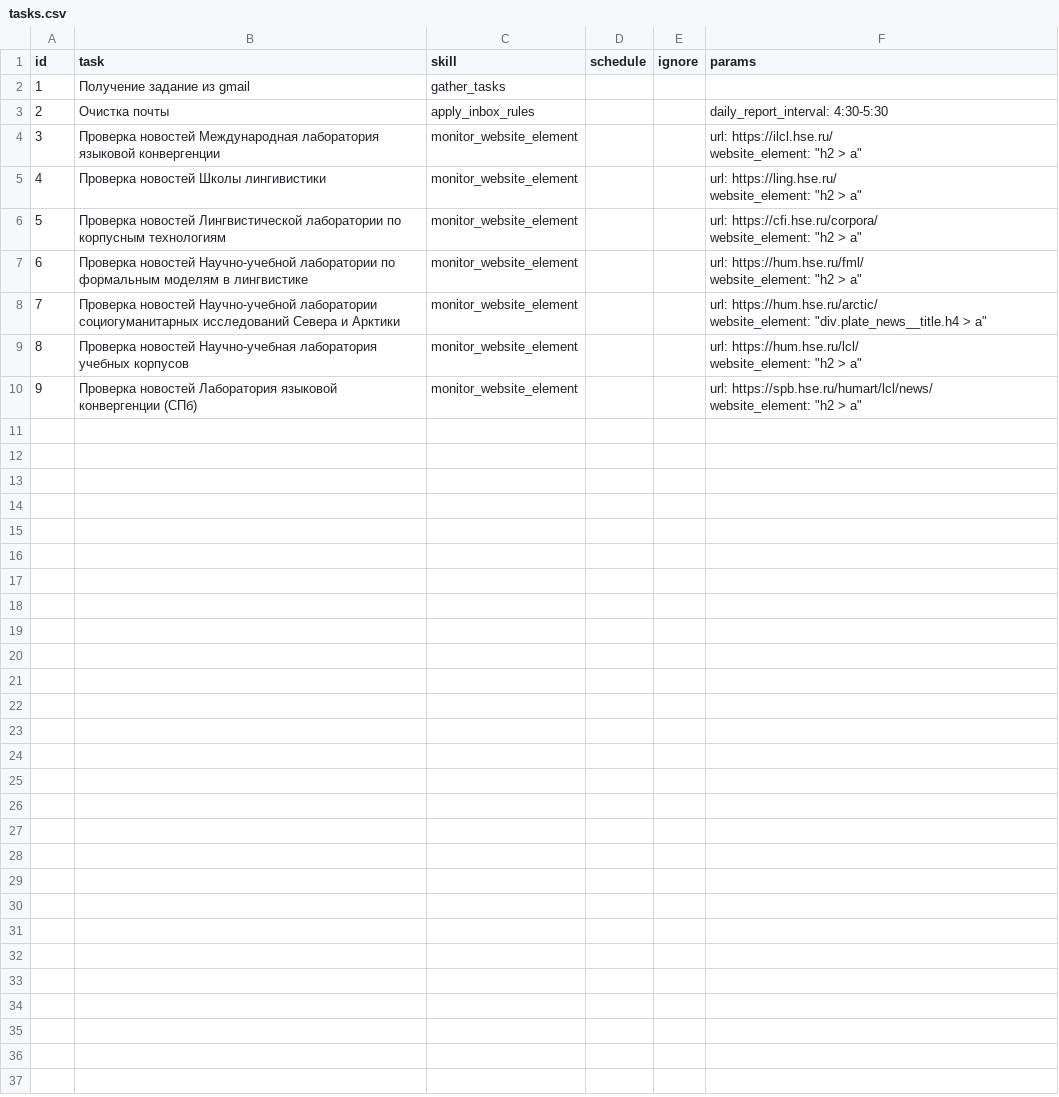
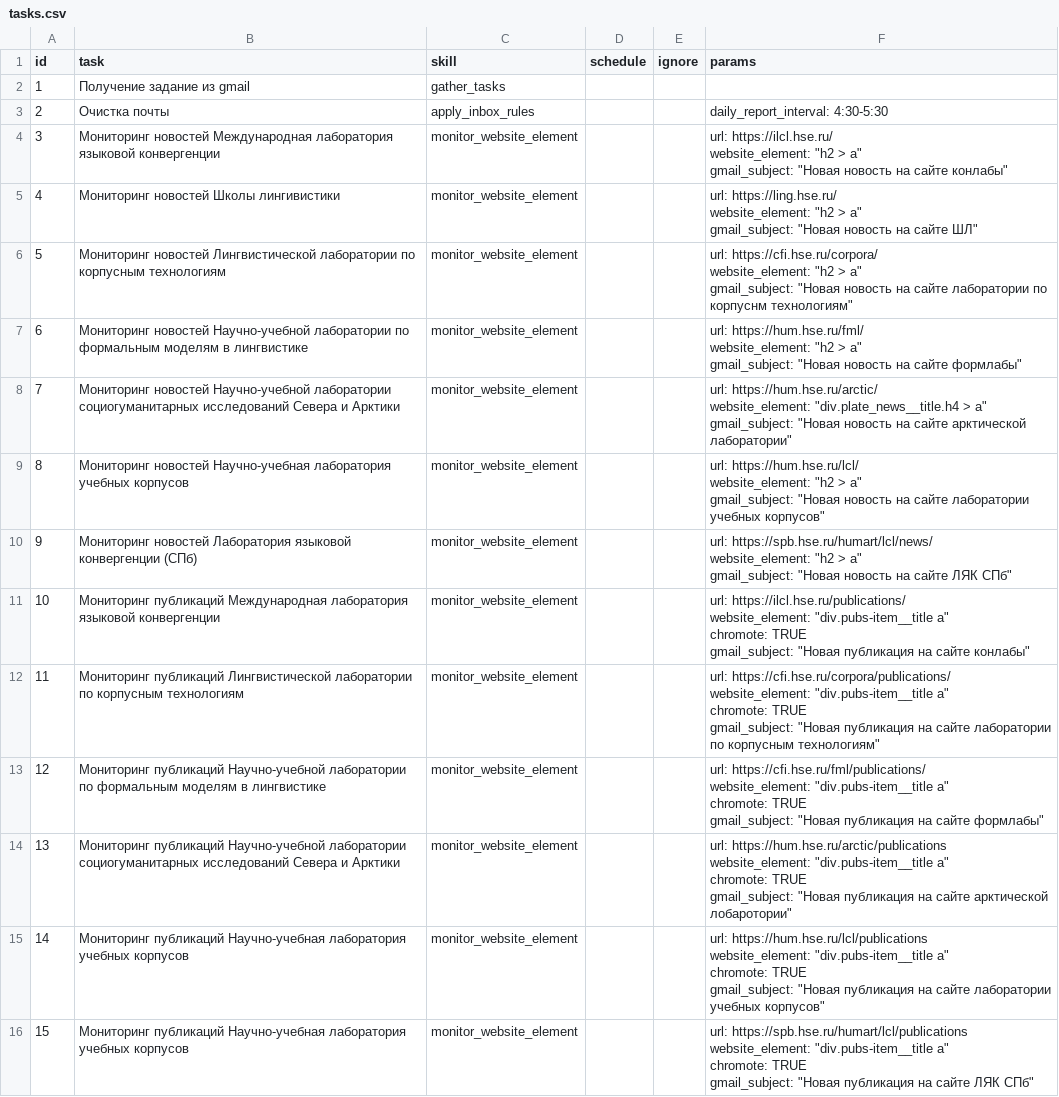
Before and after one commit to agricolamz/otter_space, a CSV file: tasks.csv, drawn as a sheet.

```diff
--- a/tasks.csv
+++ b/tasks.csv
@@ -3,15 +3,46 @@ id,task,skill,schedule,ignore,params
 2,Очистка почты,apply_inbox_rules,,,daily_report_interval: 4:30-5:30
-3,Проверка новостей Международная лаборатория языковой конвергенции,monitor_website_element,,,"url: https://ilcl.hse.ru/
-website_element: ""h2 > a"""
-4,Проверка новостей Школы лингивистики,monitor_website_element,,,"url: https://ling.hse.ru/
-website_element: ""h2 > a"""
-5,Проверка новостей Лингвистической лаборатории по корпусным технологиям,monitor_website_element,,,"url: https://cfi.hse.ru/corpora/
-website_element: ""h2 > a"""
-6,Проверка новостей Научно-учебной лаборатории по формальным моделям в лингвистике,monitor_website_element,,,"url: https://hum.hse.ru/fml/
-website_element: ""h2 > a"""
-7,Проверка новостей Научно-учебной лаборатории социогуманитарных исследований Севера и Арктики,monitor_website_element,,,"url: https://hum.hse.ru/arctic/
-website_element: ""div.plate_news__title.h4 > a"""
-8,Проверка новостей Научно-учебная лаборатория учебных корпусов,monitor_website_element,,,"url: https://hum.hse.ru/lcl/
-website_element: ""h2 > a"""
-9,Проверка новостей Лаборатория языковой конвергенции (СПб),monitor_website_element,,,"url: https://spb.hse.ru/humart/lcl/news/
-website_element: ""h2 > a"""
+3,Мониторинг новостей Международная лаборатория языковой конвергенции,monitor_website_element,,,"url: https://ilcl.hse.ru/
+website_element: ""h2 > a""
+gmail_subject: ""Новая новость на сайте конлабы"""
+4,Мониторинг новостей Школы лингивистики,monitor_website_element,,,"url: https://ling.hse.ru/
+website_element: ""h2 > a""
+gmail_subject: ""Новая новость на сайте ШЛ"""
+5,Мониторинг новостей Лингвистической лаборатории по корпусным технологиям,monitor_website_element,,,"url: https://cfi.hse.ru/corpora/
+website_element: ""h2 > a""
+gmail_subject: ""Новая новость на сайте лаборатории по корпуснм технологиям"""
+6,Мониторинг новостей Научно-учебной лаборатории по формальным моделям в лингвистике,monitor_website_element,,,"url: https://hum.hse.ru/fml/
+website_element: ""h2 > a""
+gmail_subject: ""Новая новость на сайте формлабы"""
+7,Мониторинг новостей Научно-учебной лаборатории социогуманитарных исследований Севера и Арктики,monitor_website_element,,,"url: https://hum.hse.ru/arctic/
+website_element: ""div.plate_news__title.h4 > a""
+gmail_subject: ""Новая новость на сайте арктической лаборатории"""
+8,Мониторинг новостей Научно-учебная лаборатория учебных корпусов,monitor_website_element,,,"url: https://hum.hse.ru/lcl/
+website_element: ""h2 > a""
+gmail_subject: ""Новая новость на сайте лаборатории учебных корпусов"""
+9,Мониторинг новостей Лаборатория языковой конвергенции (СПб),monitor_website_element,,,"url: https://spb.hse.ru/humart/lcl/news/
+website_element: ""h2 > a""
+gmail_subject: ""Новая новость на сайте ЛЯК СПб"""
+10,Мониторинг публикаций Международная лаборатория языковой конвергенции,monitor_website_element,,,"url: https://ilcl.hse.ru/publications/
+website_element: ""div.pubs-item__title a""
+chromote: TRUE
+gmail_subject: ""Новая публикация на сайте конлабы"""
+11,Мониторинг публикаций Лингвистической лаборатории по корпусным технологиям,monitor_website_element,,,"url: https://cfi.hse.ru/corpora/publications/
+website_element: ""div.pubs-item__title a""
+chromote: TRUE
+gmail_subject: ""Новая публикация на сайте лаборатории по корпусным технологиям"""
+12,Мониторинг публикаций Научно-учебной лаборатории по формальным моделям в лингвистике,monitor_website_element,,,"url: https://cfi.hse.ru/fml/publications/
+website_element: ""div.pubs-item__title a""
+chromote: TRUE
+gmail_subject: ""Новая публикация на сайте формлабы"""
+13,Мониторинг публикаций Научно-учебной лаборатории социогуманитарных исследований Севера и Арктики,monitor_website_element,,,"url: https://hum.hse.ru/arctic/publications
+website_element: ""div.pubs-item__title a""
+chromote: TRUE
+gmail_subject: ""Новая публикация на сайте арктической лобаротории"""
+14,Мониторинг публикаций Научно-учебная лаборатория учебных корпусов,monitor_website_element,,,"url: https://hum.hse.ru/lcl/publications
+website_element: ""div.pubs-item__title a""
+chromote: TRUE
+gmail_subject: ""Новая публикация на сайте лаборатории учебных корпусов"""
+15,Мониторинг публикаций Научно-учебная лаборатория учебных корпусов,monitor_website_element,,,"url: https://spb.hse.ru/humart/lcl/publications
+website_element: ""div.pubs-item__title a""
+chromote: TRUE
+gmail_subject: ""Новая публикация на сайте ЛЯК СПб"""
```
Also changed, not shown: logs/website_monitoring_logs.csv, 2 other files.
